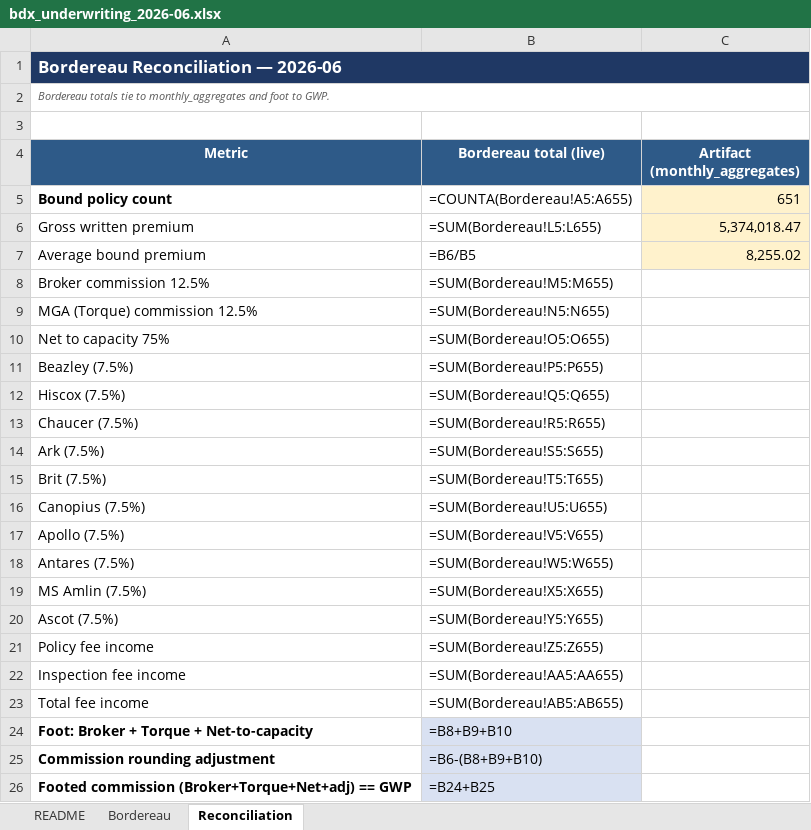
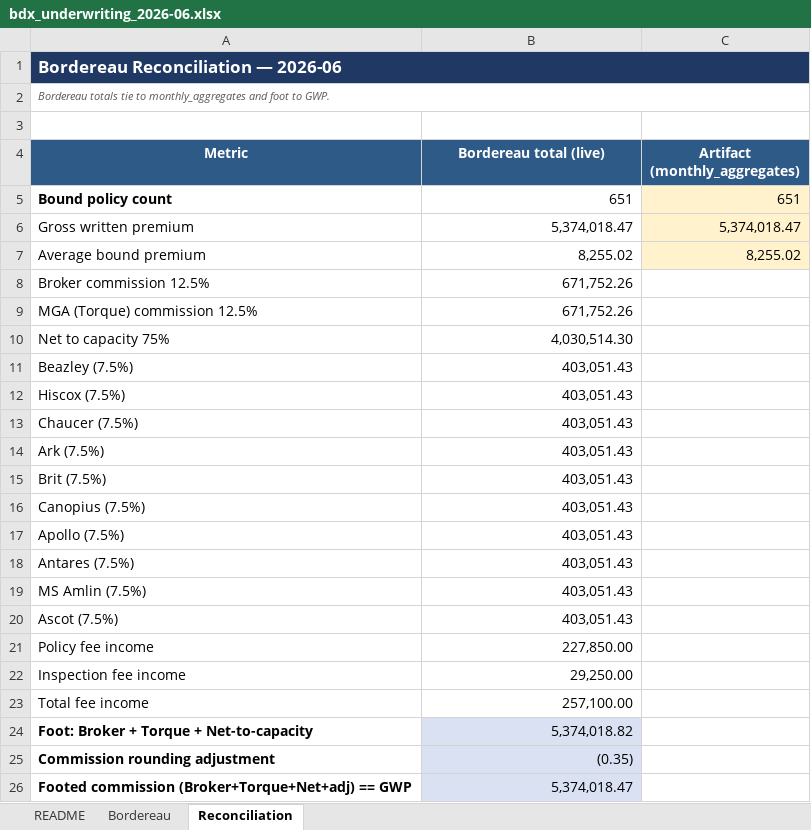
Before and after one commit to jrbroedel/ai-ins-full-company, an Excel workbook: sample-data/canonical/deliverables/bdx_underwriting_2026-06.xlsx, sheet Reconciliation, drawn as a sheet; values as stored, in another font and other column widths than the file's, no borders; formulas without a stored value are shown as written; the diff names each change by its address in the sheet, - before the commit and + after, or states it on an @@ line.

```diff
--- a/sample-data/canonical/deliverables/bdx_underwriting_2026-06.xlsx (sheet Reconciliation)
+++ b/sample-data/canonical/deliverables/bdx_underwriting_2026-06.xlsx (sheet Reconciliation)
-B1:C1 fill: none
+B1:C1 fill: #1F3864
-B5 (Bordereau total (live)): =COUNTA(Bordereau!A5:A655)
+B5 (Bordereau total (live)): 651
-B6 (Bordereau total (live)): =SUM(Bordereau!L5:L655)
+B6 (Bordereau total (live)): 5,374,018.47
-B7 (Bordereau total (live)): =B6/B5
+B7 (Bordereau total (live)): 8,255.02
-B8 (Bordereau total (live)): =SUM(Bordereau!M5:M655)
+B8 (Bordereau total (live)): 671,752.26
-B9 (Bordereau total (live)): =SUM(Bordereau!N5:N655)
+B9 (Bordereau total (live)): 671,752.26
-B10 (Bordereau total (live)): =SUM(Bordereau!O5:O655)
+B10 (Bordereau total (live)): 4,030,514.30
-B11 (Bordereau total (live)): =SUM(Bordereau!P5:P655)
+B11 (Bordereau total (live)): 403,051.43
-B12 (Bordereau total (live)): =SUM(Bordereau!Q5:Q655)
+B12 (Bordereau total (live)): 403,051.43
-B13 (Bordereau total (live)): =SUM(Bordereau!R5:R655)
+B13 (Bordereau total (live)): 403,051.43
-B14 (Bordereau total (live)): =SUM(Bordereau!S5:S655)
+B14 (Bordereau total (live)): 403,051.43
-B15 (Bordereau total (live)): =SUM(Bordereau!T5:T655)
+B15 (Bordereau total (live)): 403,051.43
-B16 (Bordereau total (live)): =SUM(Bordereau!U5:U655)
+B16 (Bordereau total (live)): 403,051.43
-B17 (Bordereau total (live)): =SUM(Bordereau!V5:V655)
+B17 (Bordereau total (live)): 403,051.43
-B18 (Bordereau total (live)): =SUM(Bordereau!W5:W655)
+B18 (Bordereau total (live)): 403,051.43
-B19 (Bordereau total (live)): =SUM(Bordereau!X5:X655)
+B19 (Bordereau total (live)): 403,051.43
-B20 (Bordereau total (live)): =SUM(Bordereau!Y5:Y655)
+B20 (Bordereau total (live)): 403,051.43
-B21 (Bordereau total (live)): =SUM(Bordereau!Z5:Z655)
+B21 (Bordereau total (live)): 227,850.00
-B22 (Bordereau total (live)): =SUM(Bordereau!AA5:AA655)
+B22 (Bordereau total (live)): 29,250.00
-B23 (Bordereau total (live)): =SUM(Bordereau!AB5:AB655)
+B23 (Bordereau total (live)): 257,100.00
-B24 (Bordereau total (live)): =B8+B9+B10
+B24 (Bordereau total (live)): 5,374,018.82
-B25 (Bordereau total (live)): =B6-(B8+B9+B10)
+B25 (Bordereau total (live)): (0.35)
-B26 (Bordereau total (live)): =B24+B25
+B26 (Bordereau total (live)): 5,374,018.47
```
Also changed, not shown: sheet Bordereau, charts or pictures, sample-data/canonical/deliverables/bdx_underwriting_2026-01.xlsx, sample-data/canonical/deliverables/bdx_underwriting_2026-03.xlsx, 23 other files.
